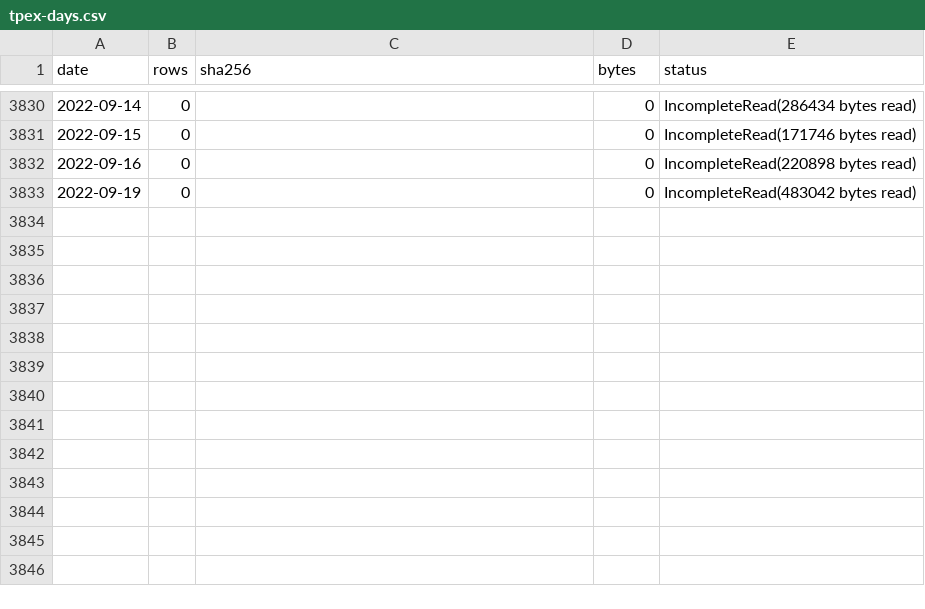
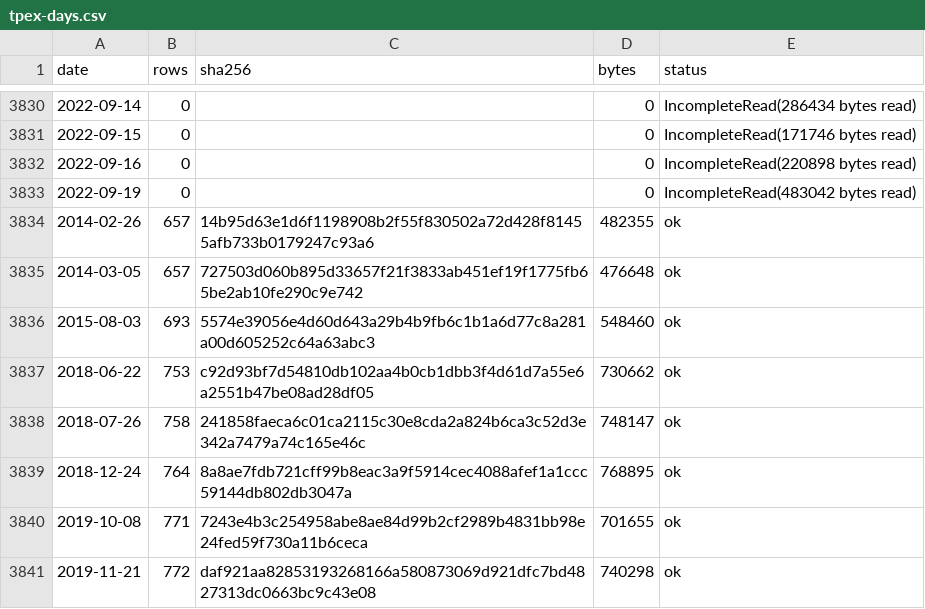
Before and after one commit to 479dvcs8zv-create/gate-probe, a CSV file: results/backtest-data/stock-prices/tpex-days.csv, drawn as a sheet; only a part is shown, gaps mark what is left out.

```diff
--- a/results/backtest-data/stock-prices/tpex-days.csv
+++ b/results/backtest-data/stock-prices/tpex-days.csv
@@ -3833 +3833,9 @@ date,rows,sha256,bytes,status
 2022-09-19,0,,0,IncompleteRead(483042 bytes read)
+2014-02-26,657,14b95d63e1d6f1198908b2f55f830502a72d428f81455afb733b0179247c93a6,482355,ok
+2014-03-05,657,727503d060b895d33657f21f3833ab451ef19f1775fb65be2ab10fe290c9e742,476648,ok
+2015-08-03,693,5574e39056e4d60d643a29b4b9fb6c1b1a6d77c8a281a00d605252c64a63abc3,548460,ok
+2018-06-22,753,c92d93bf7d54810db102aa4b0cb1dbb3f4d61d7a55e6a2551b47be08ad28df05,730662,ok
+2018-07-26,758,241858faeca6c01ca2115c30e8cda2a824b6ca3c52d3e342a7479a74c165e46c,748147,ok
+2018-12-24,764,8a8ae7fdb721cff99b8eac3a9f5914cec4088afef1a1ccc59144db802db3047a,768895,ok
+2019-10-08,771,7243e4b3c254958abe8ae84d99b2cf2989b4831bb98e24fed59f730a11b6ceca,701655,ok
+2019-11-21,772,daf921aa82853193268166a580873069d921dfc7bd4827313dc0663bc9c43e08,740298,ok
```
